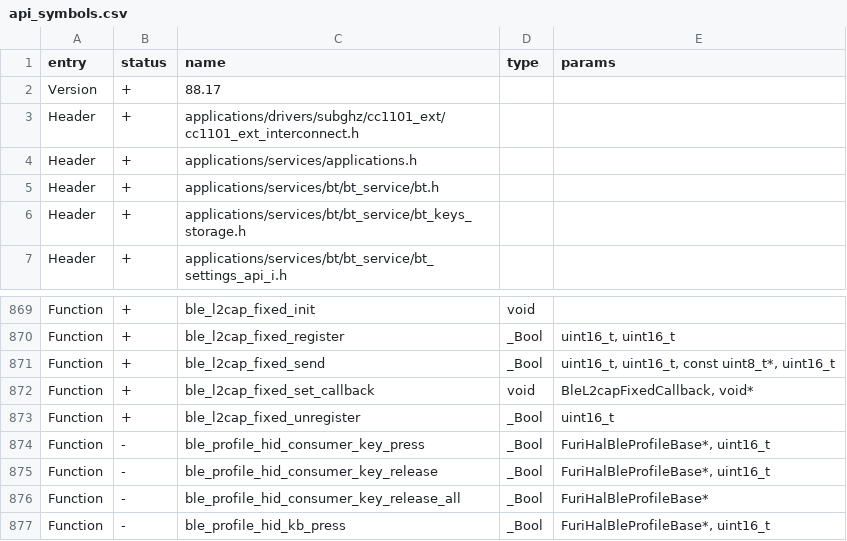
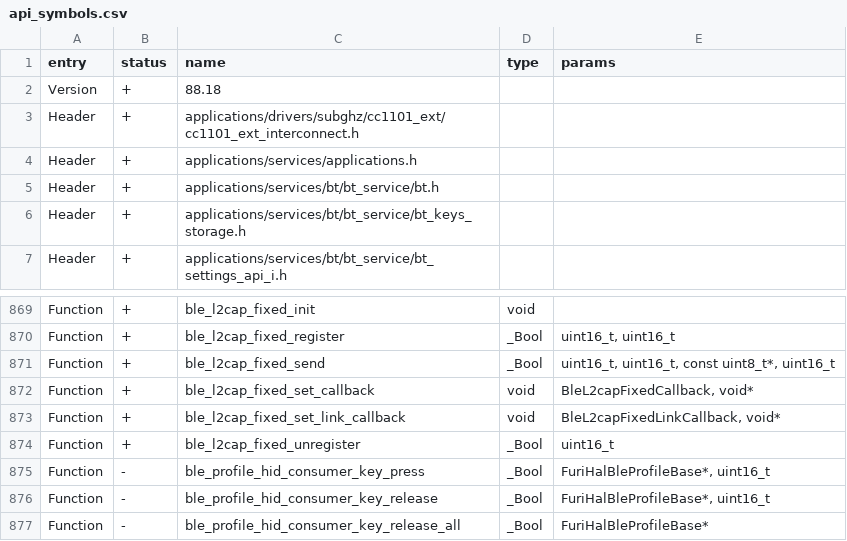
Before and after one commit to eseiker/moonleashed, a CSV file: targets/f7/api_symbols.csv, drawn as a sheet; only a part is shown, gaps mark what is left out; the shorter side is filled out with more unchanged rows.

```diff
--- a/targets/f7/api_symbols.csv
+++ b/targets/f7/api_symbols.csv
@@ -1,3 +1,3 @@
 entry,status,name,type,params
-Version,+,88.17,,
+Version,+,88.18,,
 Header,+,applications/drivers/subghz/cc1101_ext/cc1101_ext_interconnect.h,,
@@ -872,2 +872,3 @@ Function,+,ble_l2cap_fixed_send,_Bool,"uint16_t, uint16_t, const uint8_t*, uint1
 Function,+,ble_l2cap_fixed_set_callback,void,"BleL2capFixedCallback, void*"
+Function,+,ble_l2cap_fixed_set_link_callback,void,"BleL2capFixedLinkCallback, void*"
 Function,+,ble_l2cap_fixed_unregister,_Bool,uint16_t
```
Also changed, not shown: 6 other files.
